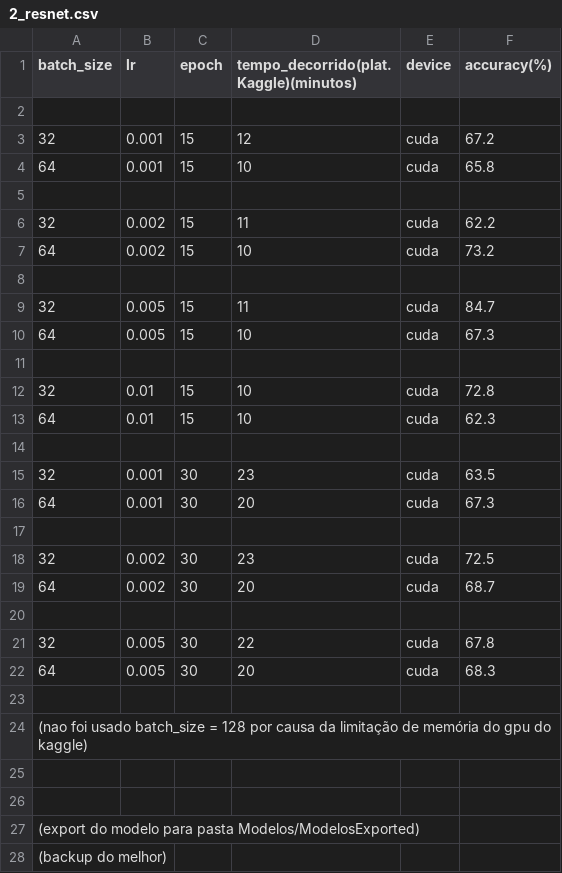
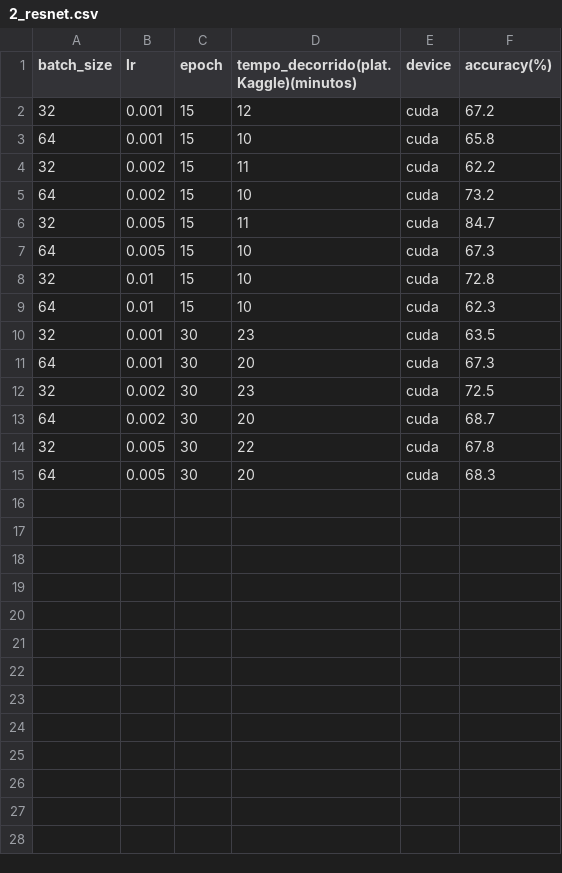
Before and after one commit to Eduard0Rocha/Projeto-SI-AP-2324, a CSV file: Resultados/2_resnet.csv, drawn as a sheet; the diff names each change by its address in the sheet, - before the commit and + after, or states it on an @@ line.

```diff
--- a/Resultados/2_resnet.csv
+++ b/Resultados/2_resnet.csv
-row 2: (empty)
-row 5: (empty)
-row 8: (empty)
-row 11: (empty)
-row 14: (empty)
-row 17: (empty)
-row 20: (empty)
-row 23: (empty)
-row 24: (nao foi usado batch_size = 128 por causa da limitação de memória do gpu do kaggle)
-row 25: (empty)
-row 26: (empty)
-row 27: (export do modelo para pasta Modelos/ModelosExported)
-row 28: (backup do melhor)
```
Also changed, not shown: 2 other files.
